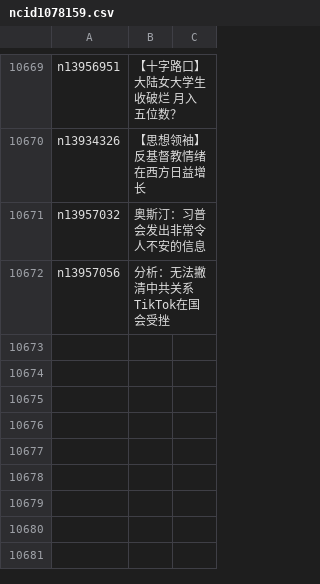
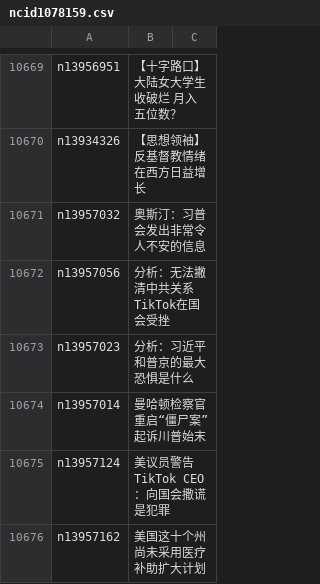
Before and after one commit to epic-marker/epoch-news, a CSV file: indexes/ncid1078159.csv, drawn as a sheet; only a part is shown, gaps mark what is left out.

```diff
--- a/indexes/ncid1078159.csv
+++ b/indexes/ncid1078159.csv
@@ -10672 +10672,5 @@ n13957032,奥斯汀：习普会发出非常令人不安的信息
 n13957056,分析：无法撇清中共关系 TikTok在国会受挫
+n13957023,分析：习近平和普京的最大恐惧是什么
+n13957014,曼哈顿检察官重启“僵尸案”起诉川普始末
+n13957124,美议员警告TikTok CEO：向国会撒谎是犯罪
+n13957162,美国这十个州尚未采用医疗补助扩大计划
```
Also changed, not shown: indexes/ncid1078158.csv, indexes/ncid1078160.csv, 34 other files.
